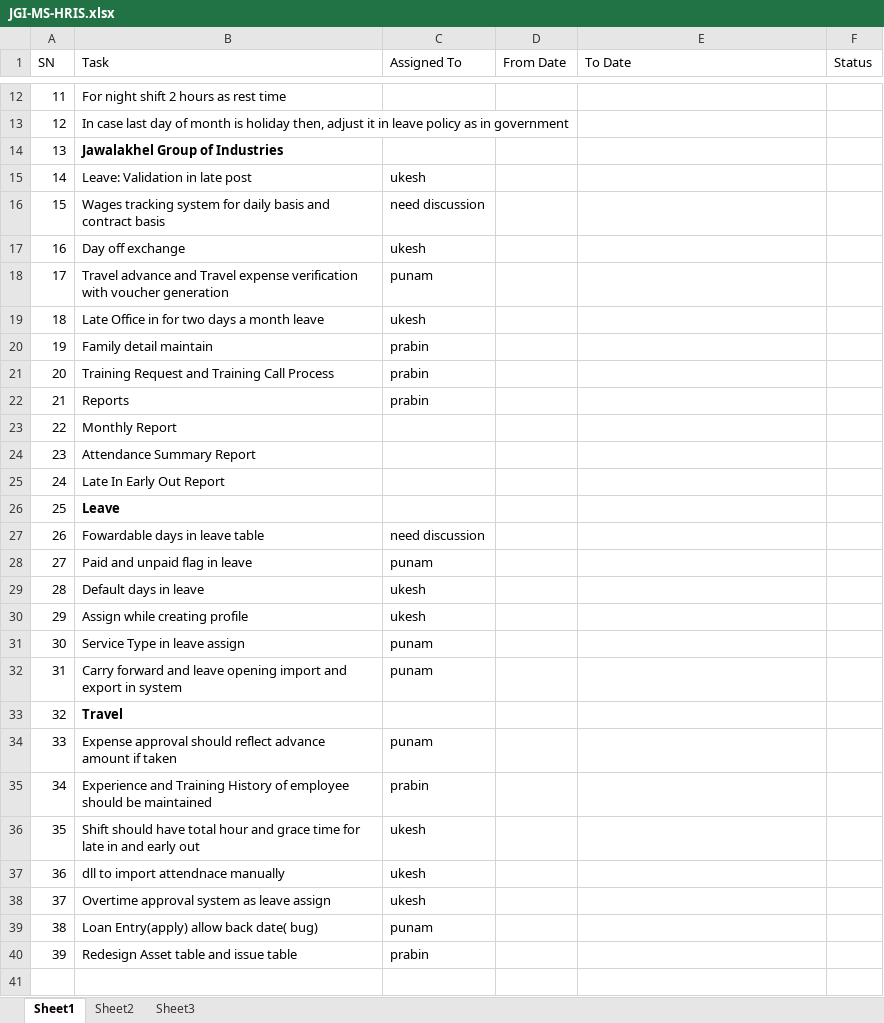
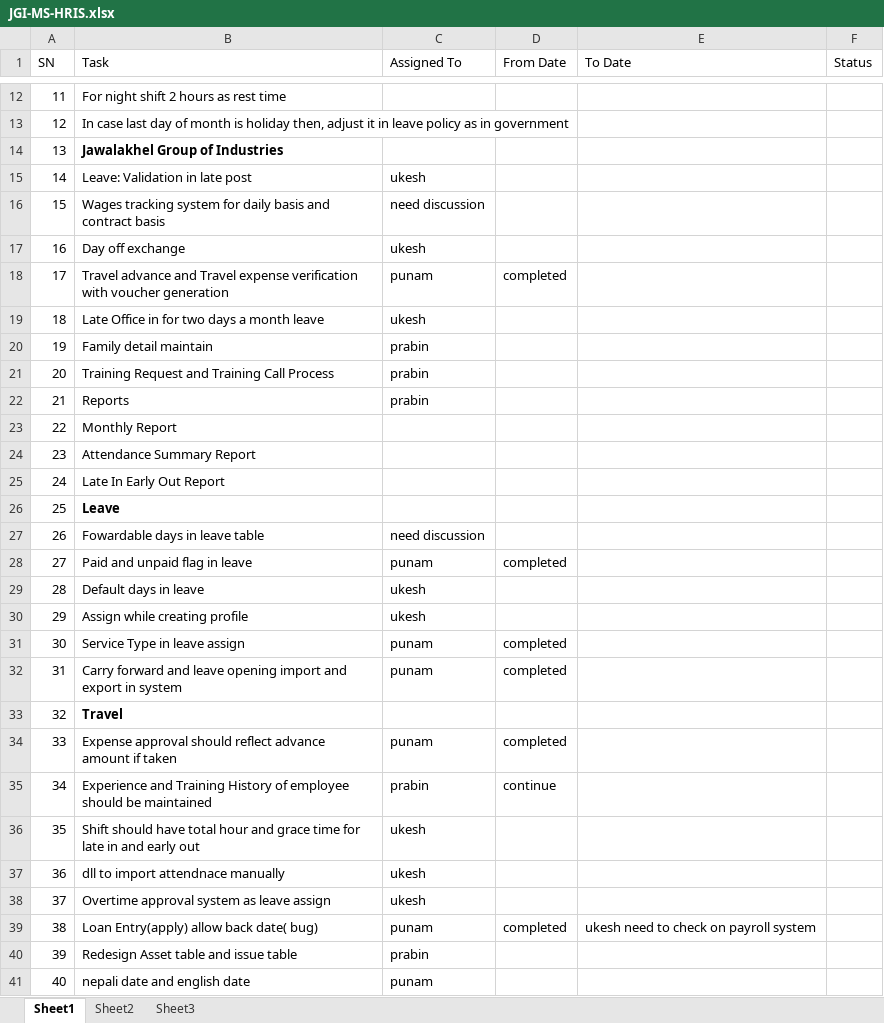
Before and after one commit to SabitaMagr/JGI_GIT-, an Excel workbook: data/JGI-MS-HRIS.xlsx, sheet Sheet1, drawn as a sheet; only a part is shown, gaps mark what is left out; values as stored, in another font and other column widths than the file's, no borders; the diff names each change by its address in the sheet, - before the commit and + after, or states it on an @@ line.

Commit message:
updated

```diff
--- a/data/JGI-MS-HRIS.xlsx (sheet Sheet1)
+++ b/data/JGI-MS-HRIS.xlsx (sheet Sheet1)
-D18 (From Date): (empty)
+D18 (From Date): completed
-D28 (From Date): (empty)
+D28 (From Date): completed
-D31:D32 (From Date): (empty)
+D31:D32 (From Date): completed
-D34 (From Date): (empty)
+D34 (From Date): completed
-D35 (From Date): (empty)
+D35 (From Date): continue
-D39 (From Date): (empty)
+D39 (From Date): completed
-E39 (To Date): (empty)
+E39 (To Date): ukesh need to check on payroll system
+row 41: 40 | nepali date and english date | punam
```
